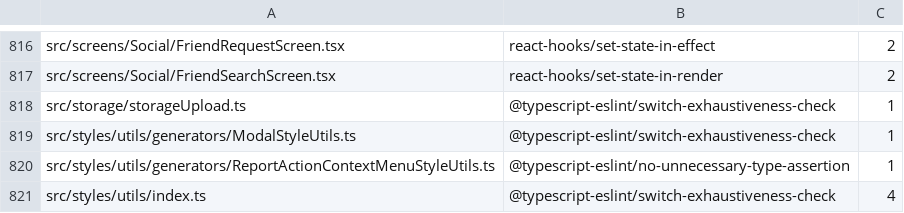
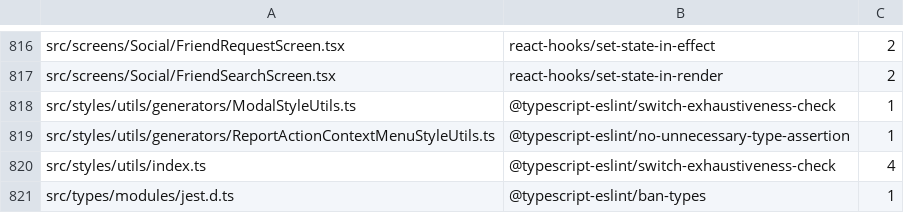
Before and after one commit to PetrCala/Kiroku, a TSV file: eslint.seatbelt.tsv, drawn as a sheet; only a part is shown, gaps mark what is left out; the shorter side is filled out with more unchanged rows.

```diff
--- a/eslint.seatbelt.tsv
+++ b/eslint.seatbelt.tsv
@@ -817,3 +817,2 @@
 "src/screens/Social/FriendSearchScreen.tsx"	"react-hooks/set-state-in-render"	2
-"src/storage/storageUpload.ts"	"@typescript-eslint/switch-exhaustiveness-check"	1
 "src/styles/utils/generators/ModalStyleUtils.ts"	"@typescript-eslint/switch-exhaustiveness-check"	1
```
Also changed, not shown: 24 other files.
